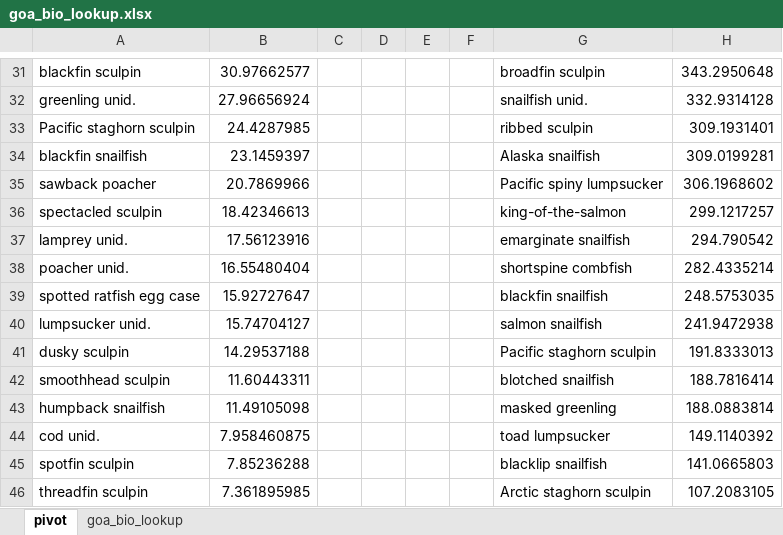
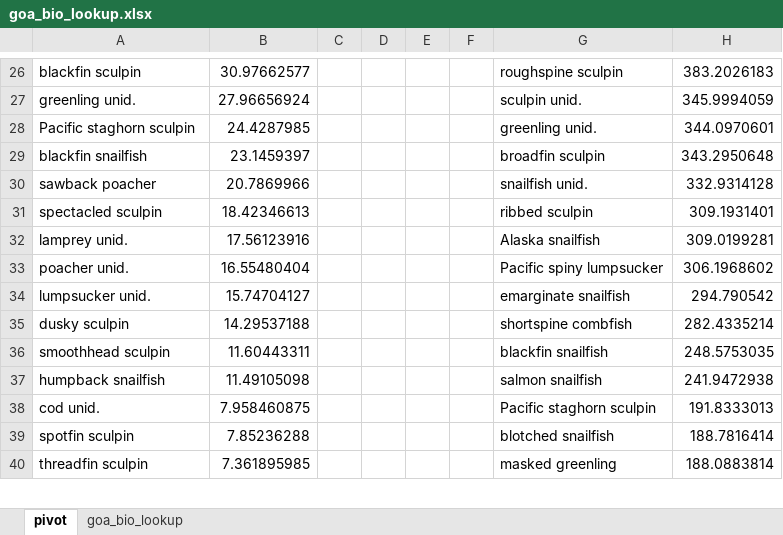
Before and after one commit to kaydin/reem_diets, an Excel workbook: lookups/lookup_merge/goa_bio_lookup.xlsx, sheet pivot, drawn as a sheet; only a part is shown, gaps mark what is left out; values as stored, in another font and other column widths than the file's, no borders; charts and pictures not drawn; removed rows and columns are numbered as before the commit, all else as after; the diff covers the shown part only; the diff names each change by its address in the sheet, - before the commit and + after, or states it on an @@ line.

```diff
--- a/lookups/lookup_merge/goa_bio_lookup.xlsx (sheet pivot)
+++ b/lookups/lookup_merge/goa_bio_lookup.xlsx (sheet pivot)
-G26: broadfin sculpin
+G26: roughspine sculpin
-H26: 343.2950648
+H26: 383.2026183
-G27: snailfish unid.
+G27: sculpin unid.
-H27: 332.9314128
+H27: 345.9994059
-G28: ribbed sculpin
+G28: greenling unid.
-H28: 309.1931401
+H28: 344.0970601
-G29: Alaska snailfish
+G29: broadfin sculpin
-H29: 309.0199281
+H29: 343.2950648
-G30: Pacific spiny lumpsucker
+G30: snailfish unid.
-H30: 306.1968602
+H30: 332.9314128
-G31: king-of-the-salmon
+G31: ribbed sculpin
-H31: 299.1217257
+H31: 309.1931401
-G32: emarginate snailfish
+G32: Alaska snailfish
-H32: 294.790542
+H32: 309.0199281
-G33: shortspine combfish
+G33: Pacific spiny lumpsucker
-H33: 282.4335214
+H33: 306.1968602
-row 39: spotted ratfish egg case | 15.92727647 |  |  |  |  | blackfin snailfish | 248.5753035
-G34: salmon snailfish
+G34: emarginate snailfish
-H34: 241.9472938
+H34: 294.790542
-G35: Pacific staghorn sculpin
+G35: shortspine combfish
-H35: 191.8333013
+H35: 282.4335214
-G36: blotched snailfish
+G36: blackfin snailfish
-H36: 188.7816414
+H36: 248.5753035
-G37: masked greenling
+G37: salmon snailfish
-H37: 188.0883814
+H37: 241.9472938
-G38: toad lumpsucker
+G38: Pacific staghorn sculpin
-H38: 149.1140392
+H38: 191.8333013
-G39: blacklip snailfish
+G39: blotched snailfish
-H39: 141.0665803
+H39: 188.7816414
-G40: Arctic staghorn sculpin
+G40: masked greenling
-H40: 107.2083105
+H40: 188.0883814
```
Also changed, not shown: 49 added rows, 57 removed rows and 237 edited cells elsewhere in this sheet, sheet goa_bio_lookup, charts or pictures, 8 other files.
